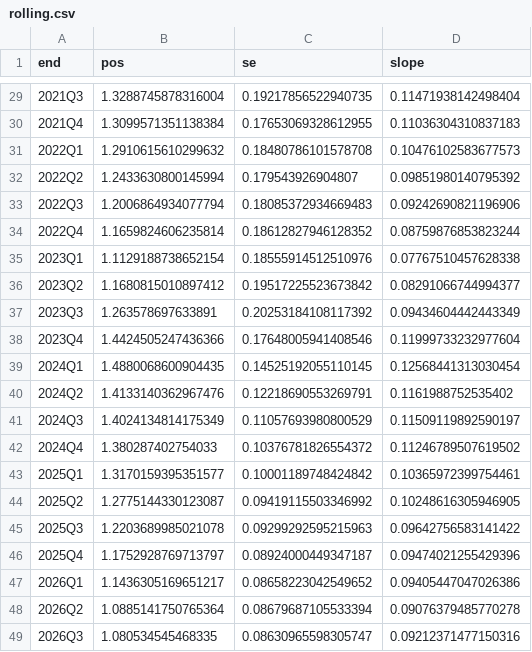
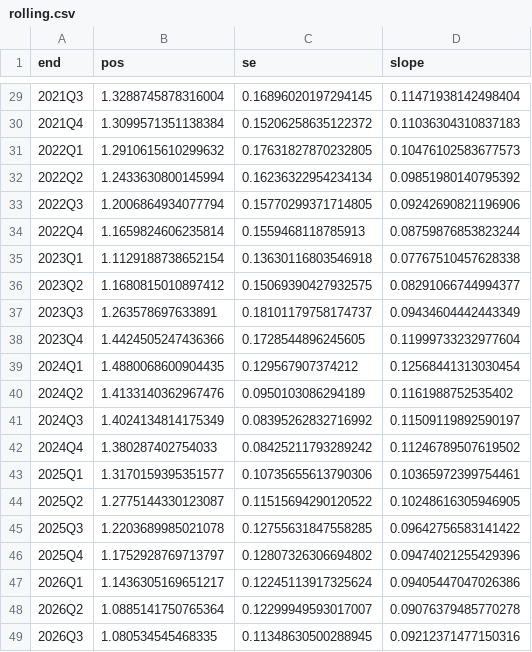
Before and after one commit to p72/note-draft, a CSV file: フィリップス曲線の上方シフト/code/rolling.csv, drawn as a sheet; only a part is shown, gaps mark what is left out; the diff covers the shown part only.

```diff
--- a/フィリップス曲線の上方シフト/code/rolling.csv
+++ b/フィリップス曲線の上方シフト/code/rolling.csv
@@ -29,21 +29,21 @@ end,pos,se,slope
-2021Q3,1.3288745878316004,0.19217856522940735,0.11471938142498404
-2021Q4,1.3099571351138384,0.17653069328612955,0.11036304310837183
-2022Q1,1.2910615610299632,0.18480786101578708,0.10476102583677573
-2022Q2,1.2433630800145994,0.179543926904807,0.09851980140795392
-2022Q3,1.2006864934077794,0.18085372934669483,0.09242690821196906
-2022Q4,1.1659824606235814,0.18612827946128352,0.08759876853823244
-2023Q1,1.1129188738652154,0.18555914512510976,0.07767510457628338
-2023Q2,1.1680815010897412,0.19517225523673842,0.08291066744994377
-2023Q3,1.263578697633891,0.20253184108117392,0.09434604442443349
-2023Q4,1.4424505247436366,0.17648005941408546,0.11999733232977604
-2024Q1,1.4880068600904435,0.14525192055110145,0.12568441313030454
-2024Q2,1.4133140362967476,0.12218690553269791,0.1161988752535402
-2024Q3,1.4024134814175349,0.11057693980800529,0.11509119892590197
-2024Q4,1.380287402754033,0.10376781826554372,0.11246789507619502
-2025Q1,1.3170159395351577,0.10001189748424842,0.10365972399754461
-2025Q2,1.2775144330123087,0.09419115503346992,0.10248616305946905
-2025Q3,1.2203689985021078,0.09299292595215963,0.09642756583141422
-2025Q4,1.1752928769713797,0.08924000449347187,0.09474021255429396
-2026Q1,1.1436305169651217,0.08658223042549652,0.09405447047026386
-2026Q2,1.0885141750765364,0.08679687105533394,0.09076379485770278
-2026Q3,1.080534545468335,0.08630965598305747,0.09212371477150316
+2021Q3,1.3288745878316004,0.16896020197294145,0.11471938142498404
+2021Q4,1.3099571351138384,0.15206258635122372,0.11036304310837183
+2022Q1,1.2910615610299632,0.17631827870232805,0.10476102583677573
+2022Q2,1.2433630800145994,0.16236322954234134,0.09851980140795392
+2022Q3,1.2006864934077794,0.15770299371714805,0.09242690821196906
+2022Q4,1.1659824606235814,0.1559468118785913,0.08759876853823244
+2023Q1,1.1129188738652154,0.13630116803546918,0.07767510457628338
+2023Q2,1.1680815010897412,0.15069390427932575,0.08291066744994377
+2023Q3,1.263578697633891,0.18101179758174737,0.09434604442443349
+2023Q4,1.4424505247436366,0.1728544896245605,0.11999733232977604
+2024Q1,1.4880068600904435,0.129567907374212,0.12568441313030454
+2024Q2,1.4133140362967476,0.0950103086294189,0.1161988752535402
+2024Q3,1.4024134814175349,0.08395262832716992,0.11509119892590197
+2024Q4,1.380287402754033,0.08425211793289242,0.11246789507619502
+2025Q1,1.3170159395351577,0.10735655613790306,0.10365972399754461
+2025Q2,1.2775144330123087,0.11515694290120522,0.10248616305946905
+2025Q3,1.2203689985021078,0.12755631847558285,0.09642756583141422
+2025Q4,1.1752928769713797,0.12807326306694802,0.09474021255429396
+2026Q1,1.1436305169651217,0.12245113917325624,0.09405447047026386
+2026Q2,1.0885141750765364,0.12299949593017007,0.09076379485770278
+2026Q3,1.080534545468335,0.11348630500288945,0.09212371477150316
```
Also changed, not shown: 27 edited cells elsewhere in this file, フィリップス曲線の上方シフト/code/panel.csv, フィリップス曲線の上方シフト/code/panel2.csv, 16 other files.
